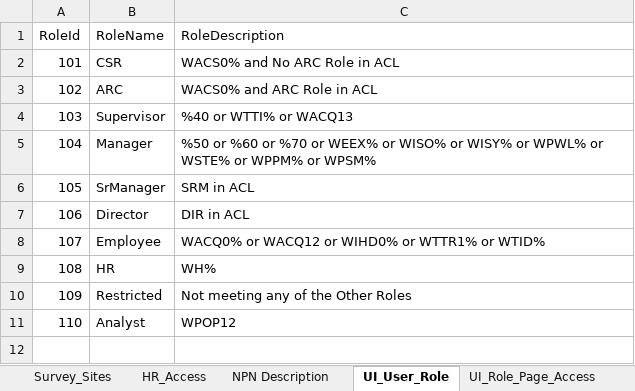
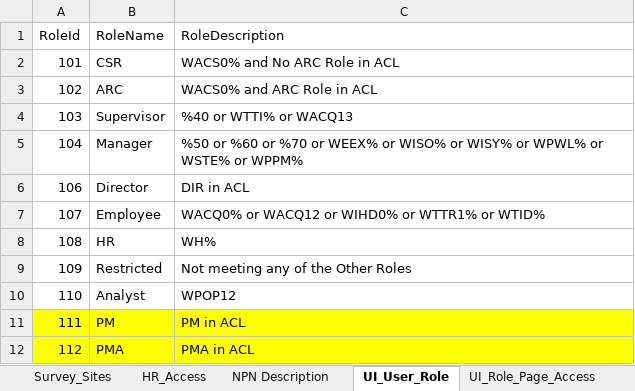
Before and after one commit to maximus-cco/eCoaching_V2_Bak, an Excel workbook: Design/DD/DB/CCO_eCoaching_Log_Dimension_Table_Data.xlsx, sheet UI_User_Role, drawn as a sheet; values as stored, in another font and other column widths than the file's, no borders; removed rows and columns are numbered as before the commit, all else as after; the diff names each change by its address in the sheet, - before the commit and + after, or states it on an @@ line.

```diff
--- a/Design/DD/DB/CCO_eCoaching_Log_Dimension_Table_Data.xlsx (sheet UI_User_Role)
+++ b/Design/DD/DB/CCO_eCoaching_Log_Dimension_Table_Data.xlsx (sheet UI_User_Role)
-C5 (RoleDescription): …or WPPM% or WPSM%
+C5 (RoleDescription): …or WPPM%
-row 6: 105 | SrManager | SRM in ACL
+row 11: 111 | PM | PM in ACL
+row 12: 112 | PMA | PMA in ACL
```
Also changed, not shown: sheet DIM_Site, sheet UI_Role_Page_Access, sheet Revision_History, sheet DIM_Module, other sheet tabs, Design/DD/DB/CCO_eCoaching_Log_AT_Dimension_Table_Data.xlsx, 2 other files.
